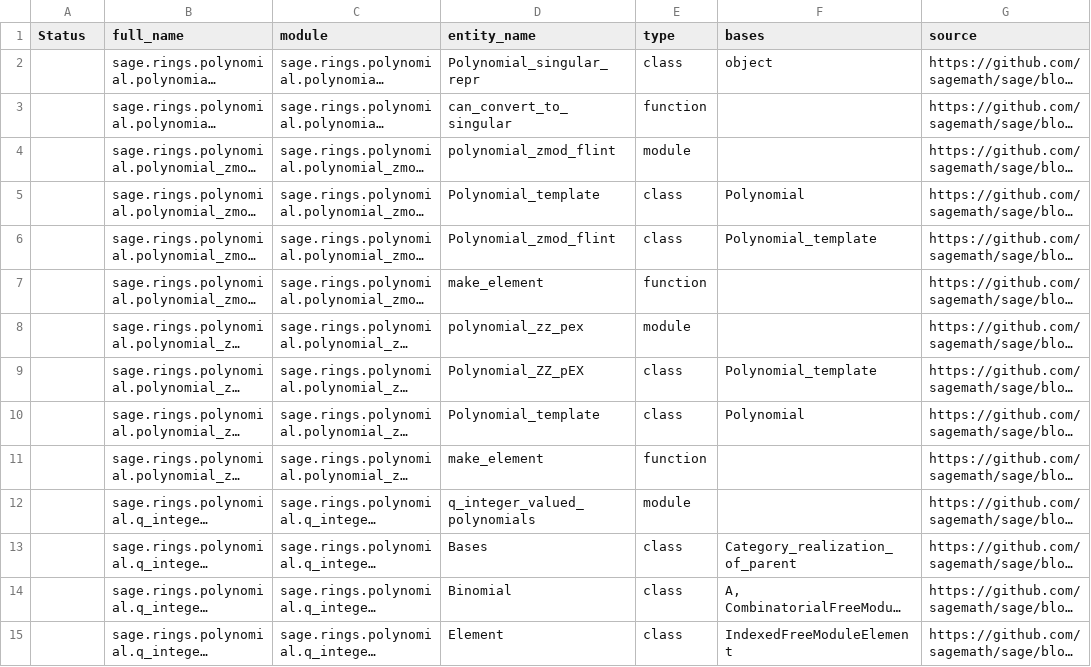
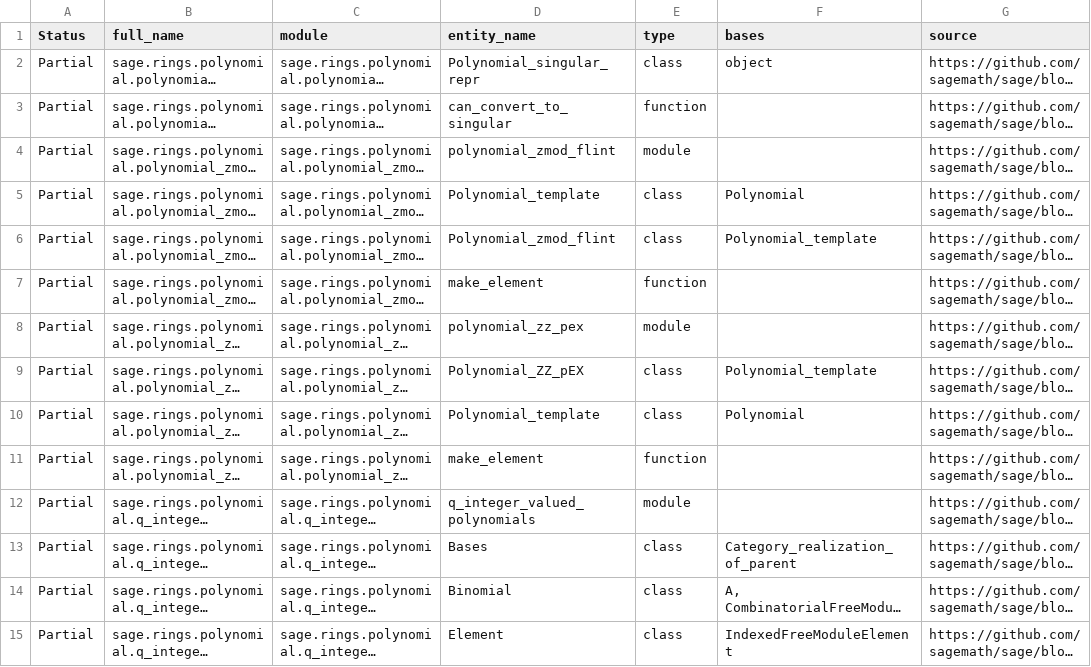
Before and after one commit to johnjanik/RustMath, a CSV file: sagemath_to_rustmath_tracker_part_13.csv, drawn as a sheet; only a part is shown; long unchanged cells end in …; the diff covers the shown part only; the diff names each change by its address in the sheet, - before the commit and + after, or states it on an @@ line.

```diff
--- a/sagemath_to_rustmath_tracker_part_13.csv
+++ b/sagemath_to_rustmath_tracker_part_13.csv
-A2:A15 (Status): (empty)
+A2:A15 (Status): Partial
```
Also changed, not shown: 173 edited cells elsewhere in this file, sagemath_to_rustmath_tracker_part_04.csv, sagemath_to_rustmath_tracker_part_06.csv, 14 other files.
